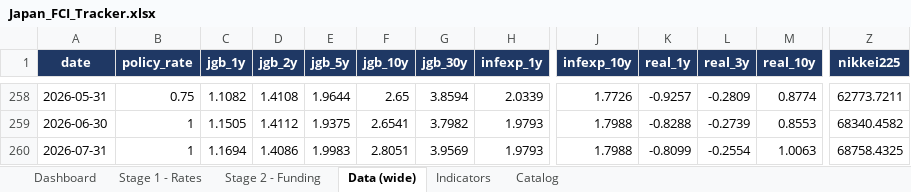
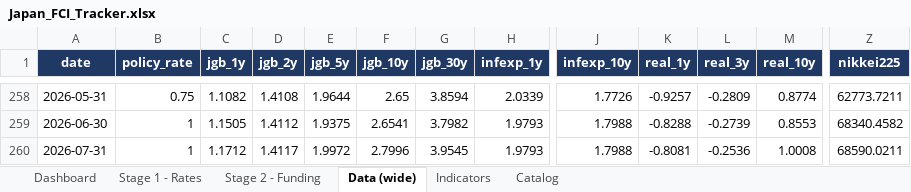
Before and after one commit to LY069/Japan-Financial-Condition-Tracker, an Excel workbook: Japan_FCI_Tracker.xlsx, sheet Data (wide), drawn as a sheet; only a part is shown, gaps mark what is left out; values as stored, in another font and other column widths than the file's, no borders; the diff names each change by its address in the sheet, - before the commit and + after, or states it on an @@ line.

```diff
--- a/Japan_FCI_Tracker.xlsx (sheet Data (wide))
+++ b/Japan_FCI_Tracker.xlsx (sheet Data (wide))
-C260 (jgb_1y): 1.1694
+C260 (jgb_1y): 1.1712
-D260 (jgb_2y): 1.4086
+D260 (jgb_2y): 1.4117
-E260 (jgb_5y): 1.9983
+E260 (jgb_5y): 1.9972
-F260 (jgb_10y): 2.8051
+F260 (jgb_10y): 2.7996
-G260 (jgb_30y): 3.9569
+G260 (jgb_30y): 3.9545
-K260 (real_1y): -0.8099
+K260 (real_1y): -0.8081
-L260 (real_3y): -0.2554
+L260 (real_3y): -0.2536
-M260 (real_10y): 1.0063
+M260 (real_10y): 1.0008
-Z260 (nikkei225): 68758.4325
+Z260 (nikkei225): 68590.0211
```
Also changed, not shown: sheet Indicators, sheet Stage 1 - Rates, sheet Stage 2 - Funding, sheet Dashboard, hidden cells, 3 other files.
